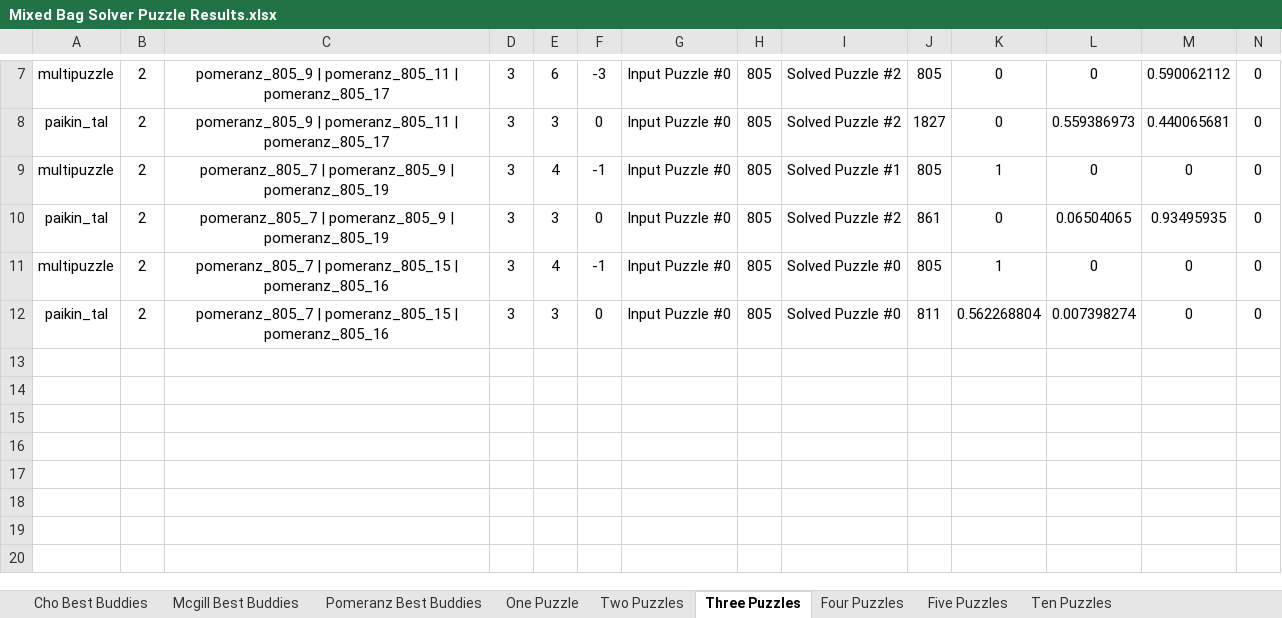
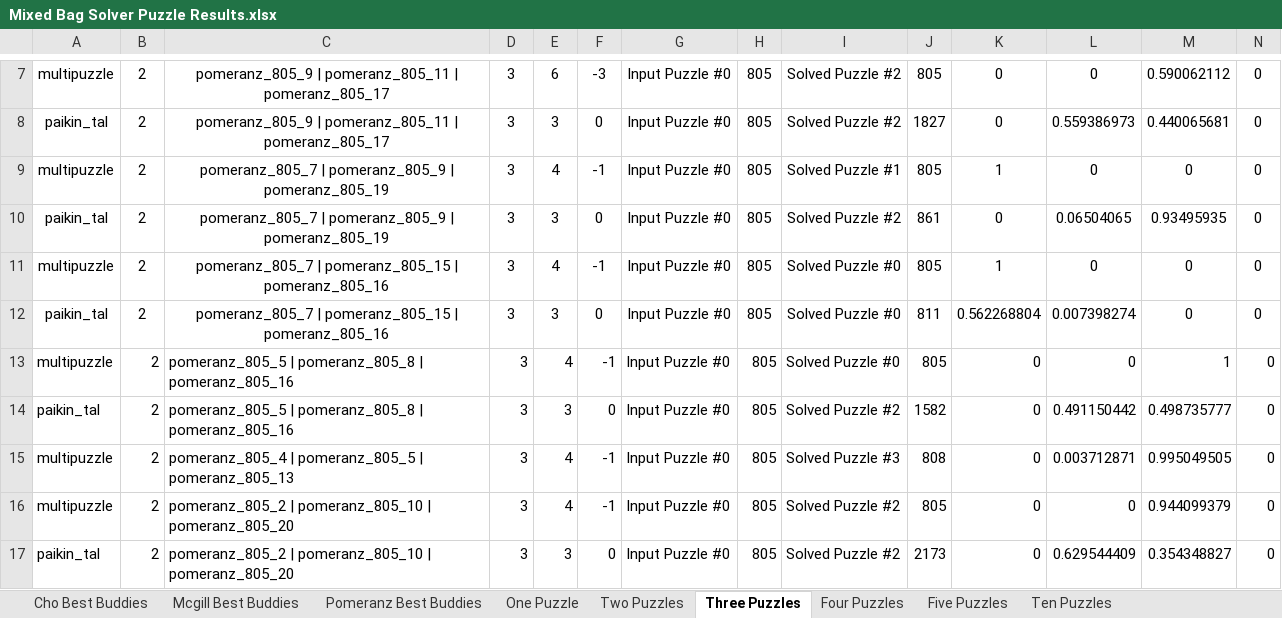
Before and after one commit to ZaydH/sjsu_thesis, an Excel workbook: Results/Mixed Bag Solver Puzzle Results.xlsx, sheet Three Puzzles, drawn as a sheet; only a part is shown, gaps mark what is left out; values as stored, in another font and other column widths than the file's, no borders; rows hold the shown columns only; the diff names each change by its address in the sheet, - before the commit and + after, or states it on an @@ line.

Commit message:
Uploading a cleaned results spreadsheet.

```diff
--- a/Results/Mixed Bag Solver Puzzle Results.xlsx (sheet Three Puzzles)
+++ b/Results/Mixed Bag Solver Puzzle Results.xlsx (sheet Three Puzzles)
+row 13: multipuzzle | 2 | pomeranz_805_5 | pomeranz_805_8 | pomeranz_805_16 | 3 | 4 | -1 | Input Puzzle #0 | 805 | Solved Puzzle #0 | 805 | 0 | 0 | 1 | 0
+row 14: paikin_tal | 2 | pomeranz_805_5 | pomeranz_805_8 | pomeranz_805_16 | 3 | 3 | 0 | Input Puzzle #0 | 805 | Solved Puzzle #2 | 1582 | 0 | 0.491150442 | 0.498735777 | 0
+row 15: multipuzzle | 2 | pomeranz_805_4 | pomeranz_805_5 | pomeranz_805_13 | 3 | 4 | -1 | Input Puzzle #0 | 805 | Solved Puzzle #3 | 808 | 0 | 0.003712871 | 0.995049505 | 0
+row 16: multipuzzle | 2 | pomeranz_805_2 | pomeranz_805_10 | pomeranz_805_20 | 3 | 4 | -1 | Input Puzzle #0 | 805 | Solved Puzzle #2 | 805 | 0 | 0 | 0.944099379 | 0
+row 17: paikin_tal | 2 | pomeranz_805_2 | pomeranz_805_10 | pomeranz_805_20 | 3 | 3 | 0 | Input Puzzle #0 | 805 | Solved Puzzle #2 | 2173 | 0 | 0.629544409 | 0.354348827 | 0
```
